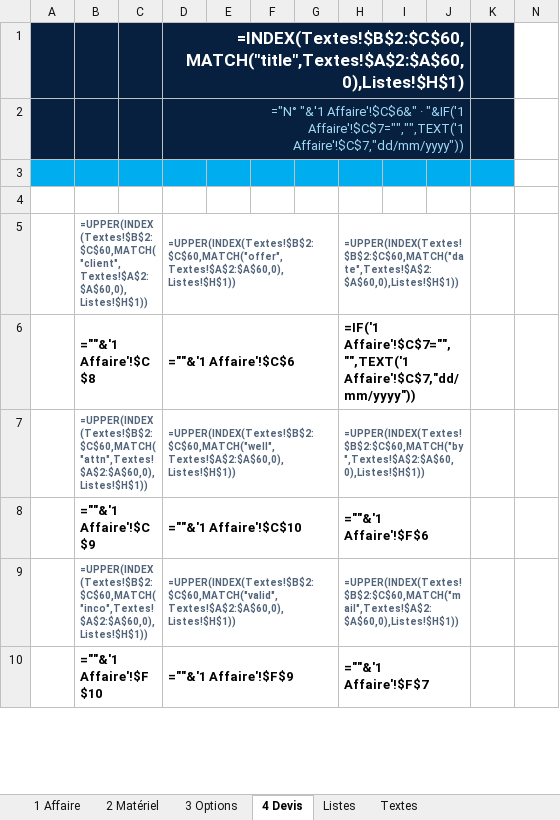
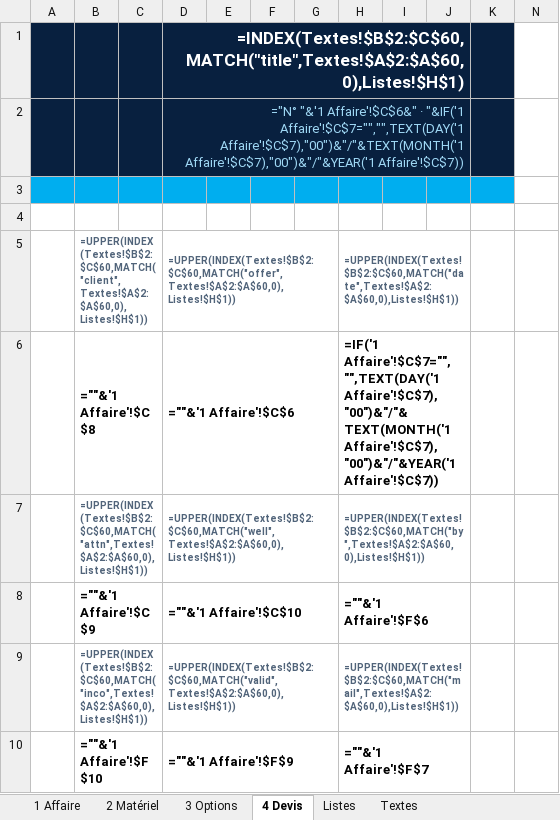
Before and after one commit to paulhdk360/Paul, an Excel workbook: devis_2027/Devis_Enedril_2027_EN.xlsx, sheet 4 Devis, drawn as a sheet; only a part is shown; values as stored, in another font and other column widths than the file's, no borders; formulas without a stored value are shown as written; charts and pictures and conditional formats not drawn; the diff names each change by its address in the sheet, - before the commit and + after, or states it on an @@ line.

```diff
--- a/devis_2027/Devis_Enedril_2027_EN.xlsx (sheet 4 Devis)
+++ b/devis_2027/Devis_Enedril_2027_EN.xlsx (sheet 4 Devis)
-D2: …· "&IF('1 Affaire'!$C$7="","",TEXT('1 Affaire'!$C$7,"dd/mm/yyyy"))
+D2: …· "&IF('1 Affaire'!$C$7="","",TEXT(DAY('1 Affaire'!$C$7),"00")&"/"&TEXT(MONTH('1 Affaire'!$C$7),"00")&"/"&YEAR('1 Affaire'!$C$7))
-H6: =IF('1 Affaire'!$C$7="","",TEXT('1 Affaire'!$C$7,"dd/mm/yyyy"))
+H6: =IF('1 Affaire'!$C$7="","",TEXT(DAY('1 Affaire'!$C$7),"00")&"/"&TEXT(MONTH('1 Affaire'!$C$7),"00")&"/"&YEAR('1 Affaire'!$C$7))
```
Also changed, not shown: devis_2027/Devis_Enedril_2027_EN_exemple.xlsx, devis_2027/Devis_Enedril_2027_FR.xlsx, 7 other files.
